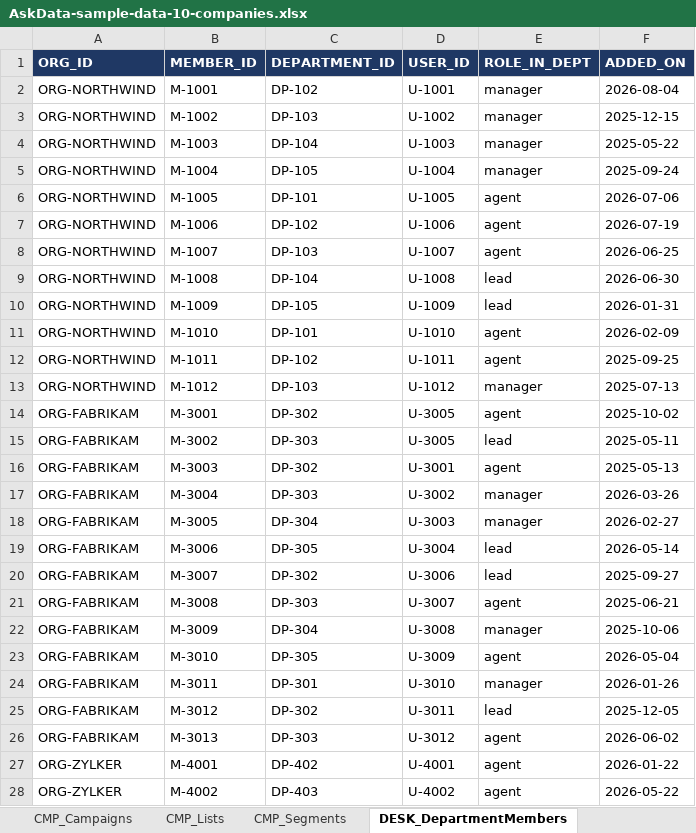
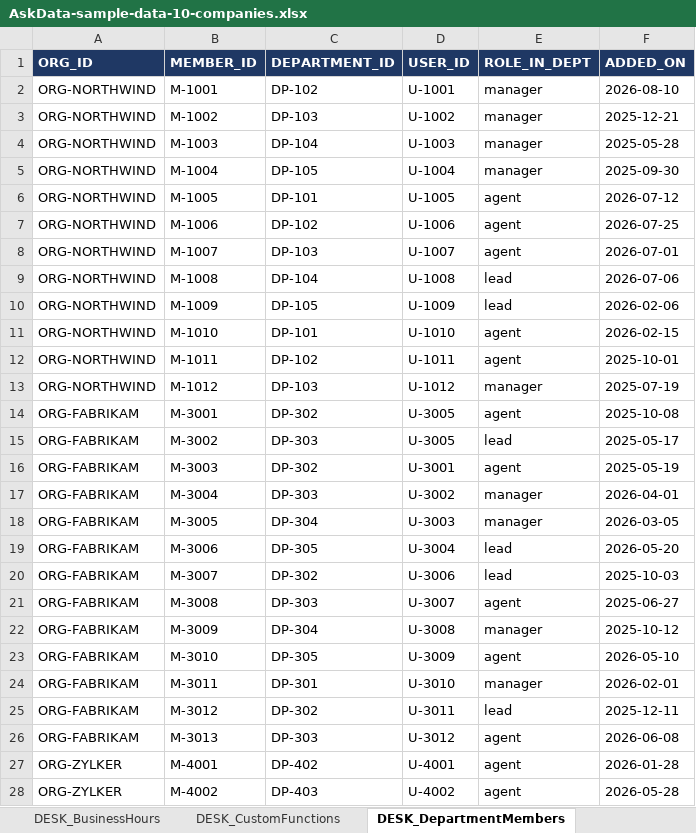
Before and after one commit to ashps24/askdata, an Excel workbook: AskData-sample-data-10-companies.xlsx, sheet DESK_DepartmentMembers, drawn as a sheet; only a part is shown; values as stored, in another font and other column widths than the file's, no borders; the diff covers the shown part only; the diff names each change by its address in the sheet, - before the commit and + after, or states it on an @@ line.

```diff
--- a/AskData-sample-data-10-companies.xlsx (sheet DESK_DepartmentMembers)
+++ b/AskData-sample-data-10-companies.xlsx (sheet DESK_DepartmentMembers)
+sheet tab: DESK_BusinessHours
+sheet tab: DESK_CustomFunctions
-F2 (ADDED_ON): 2026-08-04
+F2 (ADDED_ON): 2026-08-10
-F3 (ADDED_ON): 2025-12-15
+F3 (ADDED_ON): 2025-12-21
-F4 (ADDED_ON): 2025-05-22
+F4 (ADDED_ON): 2025-05-28
-F5 (ADDED_ON): 2025-09-24
+F5 (ADDED_ON): 2025-09-30
-F6 (ADDED_ON): 2026-07-06
+F6 (ADDED_ON): 2026-07-12
-F7 (ADDED_ON): 2026-07-19
+F7 (ADDED_ON): 2026-07-25
-F8 (ADDED_ON): 2026-06-25
+F8 (ADDED_ON): 2026-07-01
-F9 (ADDED_ON): 2026-06-30
+F9 (ADDED_ON): 2026-07-06
-F10 (ADDED_ON): 2026-01-31
+F10 (ADDED_ON): 2026-02-06
-F11 (ADDED_ON): 2026-02-09
+F11 (ADDED_ON): 2026-02-15
-F12 (ADDED_ON): 2025-09-25
+F12 (ADDED_ON): 2025-10-01
-F13 (ADDED_ON): 2025-07-13
+F13 (ADDED_ON): 2025-07-19
-F14 (ADDED_ON): 2025-10-02
+F14 (ADDED_ON): 2025-10-08
-F15 (ADDED_ON): 2025-05-11
+F15 (ADDED_ON): 2025-05-17
-F16 (ADDED_ON): 2025-05-13
+F16 (ADDED_ON): 2025-05-19
-F17 (ADDED_ON): 2026-03-26
+F17 (ADDED_ON): 2026-04-01
-F18 (ADDED_ON): 2026-02-27
+F18 (ADDED_ON): 2026-03-05
-F19 (ADDED_ON): 2026-05-14
+F19 (ADDED_ON): 2026-05-20
-F20 (ADDED_ON): 2025-09-27
+F20 (ADDED_ON): 2025-10-03
-F21 (ADDED_ON): 2025-06-21
+F21 (ADDED_ON): 2025-06-27
-F22 (ADDED_ON): 2025-10-06
+F22 (ADDED_ON): 2025-10-12
-F23 (ADDED_ON): 2026-05-04
+F23 (ADDED_ON): 2026-05-10
-F24 (ADDED_ON): 2026-01-26
+F24 (ADDED_ON): 2026-02-01
-F25 (ADDED_ON): 2025-12-05
+F25 (ADDED_ON): 2025-12-11
-F26 (ADDED_ON): 2026-06-02
+F26 (ADDED_ON): 2026-06-08
-F27 (ADDED_ON): 2026-01-22
+F27 (ADDED_ON): 2026-01-28
-F28 (ADDED_ON): 2026-05-22
+F28 (ADDED_ON): 2026-05-28
```
Also changed, not shown: 58 edited cells elsewhere in this sheet, sheet UserProfiles, sheet ProfilePermissions, sheet CRM_Leads, sheet AuditEvents, sheet Permissions, sheet CRM_Deals, 15 more sheets, other sheet tabs, 16 other files.
